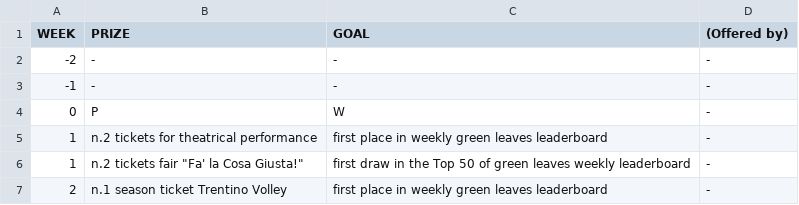
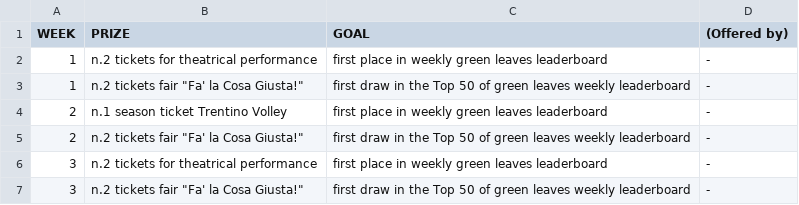
Before and after one commit to smartcampuslab/smartcampus.mobilityservice, a CSV file: src/main/resources/mail/conf_file/game_week_prize_en.csv, drawn as a sheet; only a part is shown; the shorter side is filled out with more unchanged rows; the diff names each change by its address in the sheet, - before the commit and + after, or states it on an @@ line.

Commit message:
Removed old weeks.

```diff
--- a/src/main/resources/mail/conf_file/game_week_prize_en.csv
+++ b/src/main/resources/mail/conf_file/game_week_prize_en.csv
-row 2: -2 | - | - | -
-row 3: -1 | - | - | -
-row 4: 0 | P | W | -
```
Also changed, not shown: src/main/resources/mail/conf_file/game_week_prize_it.csv.
